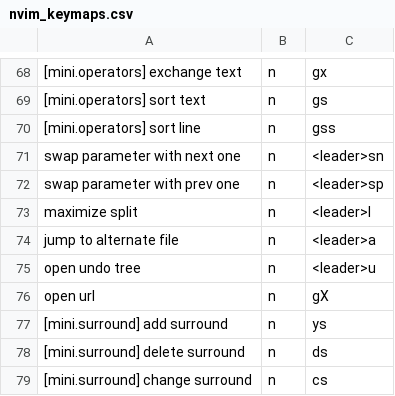
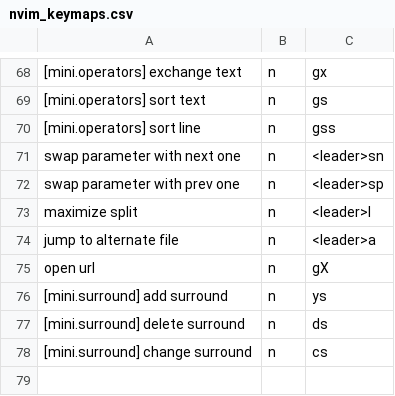
Before and after one commit to pabloariasal/dotfiles, a CSV file: nvim_keymaps.csv, drawn as a sheet; only a part is shown, gaps mark what is left out.

```diff
--- a/nvim_keymaps.csv
+++ b/nvim_keymaps.csv
@@ -74,3 +74,2 @@ maximize split,n,<leader>l
 jump to alternate file,n,<leader>a
-open undo tree,n,<leader>u
 open url,n,gX
```
Also changed, not shown: 1 other file.
